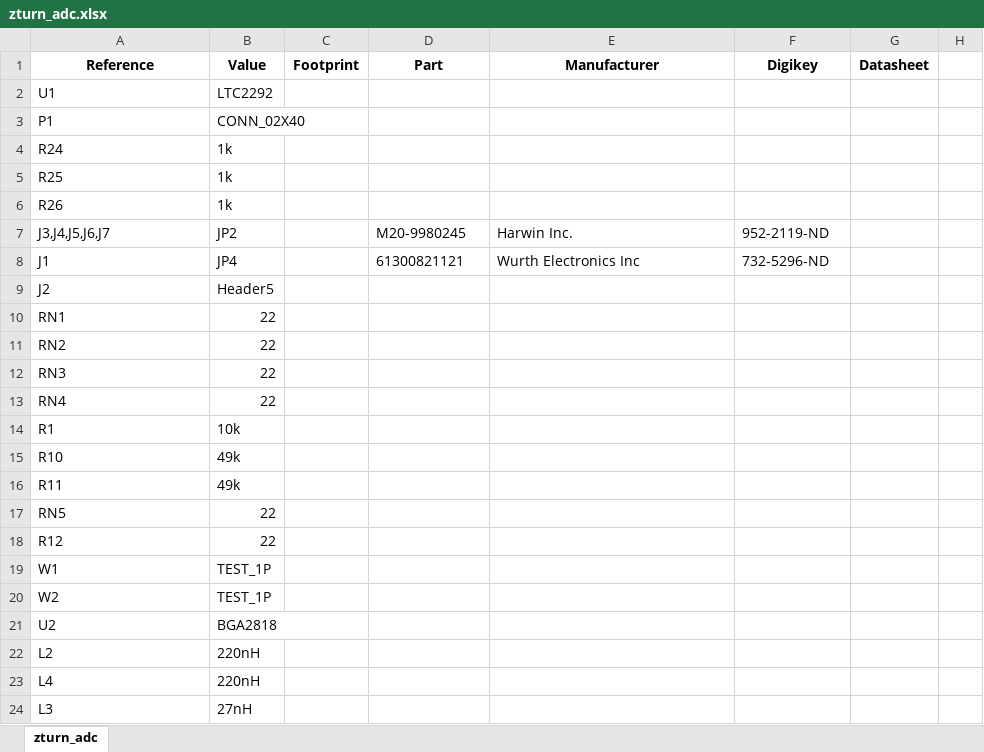
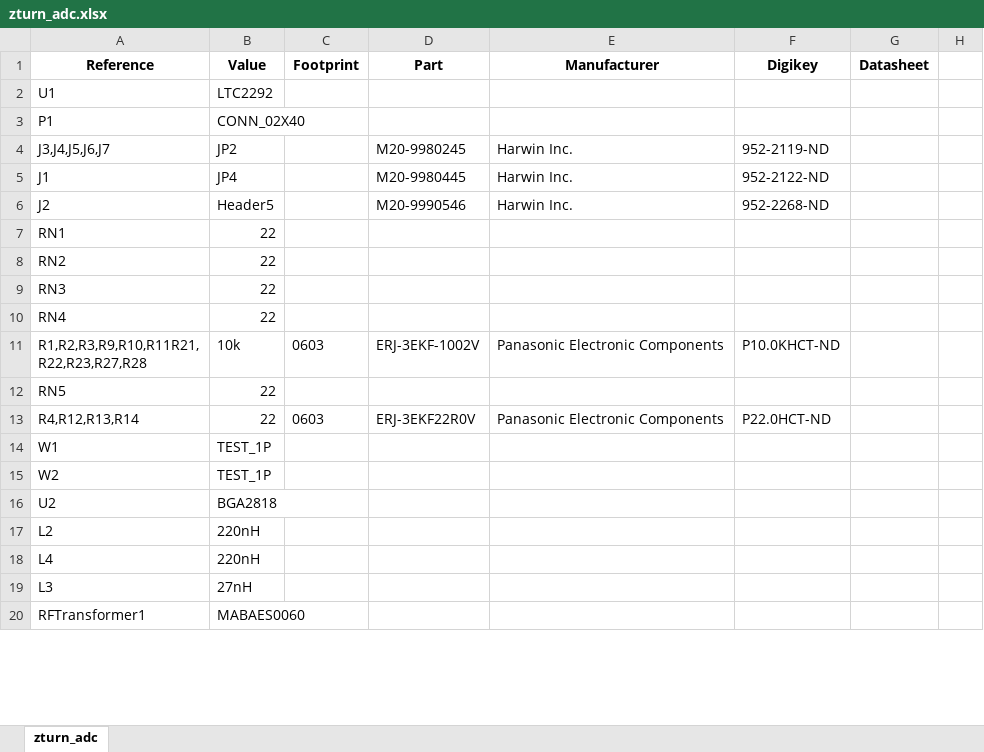
Before and after one commit to formalism/zturn-adc-fm-rx, an Excel workbook: Sch/adc/zturn_adc.xlsx, sheet zturn_adc, drawn as a sheet; only a part is shown; the shorter side is filled out with more unchanged rows; values as stored, in another font and other column widths than the file's, no borders; removed rows and columns are numbered as before the commit, all else as after; ↵ is a line break in a cell; the diff covers the shown part only; the diff names each change by its address in the sheet, - before the commit and + after, or states it on an @@ line.

Commit message:
Add parts

```diff
--- a/Sch/adc/zturn_adc.xlsx (sheet zturn_adc)
+++ b/Sch/adc/zturn_adc.xlsx (sheet zturn_adc)
-row 4: R24 | 1k
-row 5: R25 | 1k
-row 6: R26 | 1k
-D5 (Part): 61300821121
+D5 (Part): M20-9980445
-E5 (Manufacturer): Wurth Electronics Inc
+E5 (Manufacturer): Harwin Inc.
-F5 (Digikey): 732-5296-ND
+F5 (Digikey): 952-2122-ND
-D6 (Part): (empty)
+D6 (Part): M20-9990546
-E6 (Manufacturer): (empty)
+E6 (Manufacturer): Harwin Inc.
-F6 (Digikey): (empty)
+F6 (Digikey): 952-2268-ND
-row 14: R1 | 10k
-row 15: R10 | 49k
-row 16: R11 | 49k
+row 11: R1,R2,R3,R9,R10,R11R21, ↵ R22,R23,R27,R28 | 10k | 0603 | ERJ-3EKF-1002V | Panasonic Electronic Components | P10.0KHCT-ND
-row 18: R12 | 22
+row 13: R4,R12,R13,R14 | 22 | 0603 | ERJ-3EKF22R0V | Panasonic Electronic Components | P22.0HCT-ND
```
Also changed, not shown: 3 added rows, 22 removed rows and 5 edited cells elsewhere in this sheet, 3 other files.
